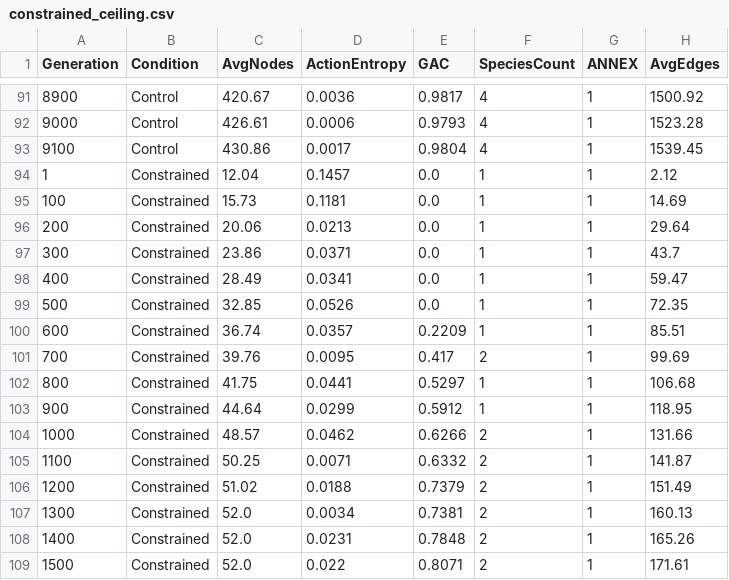
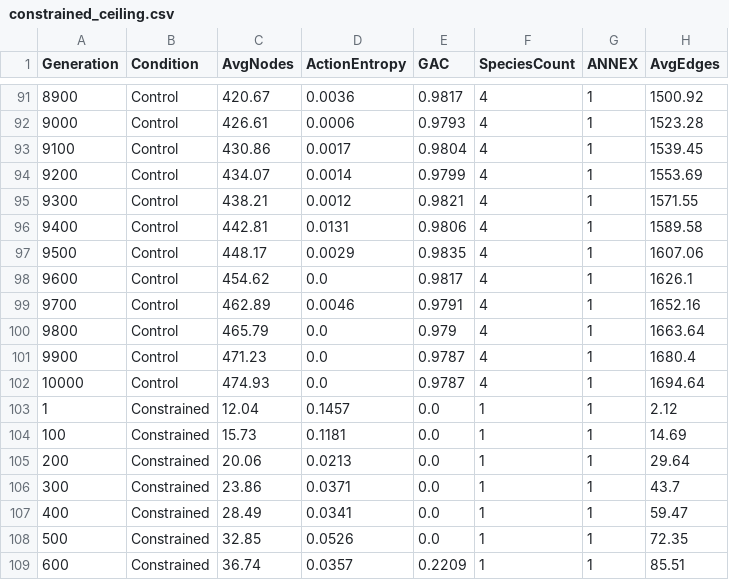
Before and after one commit to gearupsmile/genesis-emergence, a CSV file: genesis_engine_v6/results/constrained_ceiling.csv, drawn as a sheet; only a part is shown, gaps mark what is left out; the shorter side is filled out with more unchanged rows.

Commit message:
Genesis V6 Phase 3: Fixed metrics + qualitative transfer shocks
FIX #1 - ANNEX decoupled from edge count:
- Replaced ANNEX() function (which counted connection innovation IDs)
  with AnnexTracker class in v6_transfer_metrics.py
- AnnexTracker uses SHA256 env-physics fingerprints (F, k, D_u, D_v, env_type)
- Goldilocks filter: accepts env only at 5-95% survival variance
- Logs every evaluation with timestamp, env_hash, goldilocks_status
- Old ANNEX() retained as deprecated stub returning 0.0 with warning

FIX #2 - Action entropy cross-validation (new module):
- v6_behavioral_metrics.py: DTW trajectory diversity (pure numpy DP)
- Phenotype diversity: 4-vector pairwise Euclidean (energy, move%, secrete%, idle%)
- EntropyVerdict: NOISE | GENUINE | LOW_COMPLEXITY cross-validation
- BehavioralMetrics class bundles all three for single evaluate() call

FIX #3 - Qualitative transfer shocks replacing Gray-Scott param shifts:
- Shock A: PressureWaveSubstrate - sinusoidal pressure field (different physics basin)
- Shock B: BarrierSubstrate - hard wall at x=25, 7-cell gap, 10x wrong-side penalty
- Shock C: SensorBlindingSubstrate - 70% dropout + 50-step 95% burst every 200 steps

New experiment infrastructure:
- run_v6_phase3.py: Full runner with --calibrate flag (500-gen validation)
  4 conditions x 3 shocks x 5000 gens = 60000 total generations
  Per-trial ANNEX increment logs saved as JSON
- plot_v6_phase3.py: 4-panel publication figure
  Panel 1: Survival Rate by Condition x Shock (Condition D crash check)
  Panel 2: ANNEX step function over generations
  Panel 3: Entropy vs Trajectory Diversity scatter (noise vs genuine)
  Panel 4: Phenotype Diversity by condition

```diff
--- a/genesis_engine_v6/results/constrained_ceiling.csv
+++ b/genesis_engine_v6/results/constrained_ceiling.csv
@@ -93,2 +93,11 @@ Generation,Condition,AvgNodes,ActionEntropy,GAC,SpeciesCount,ANNEX,AvgEdges
 9100,Control,430.86,0.0017,0.9804,4,1,1539.45
+9200,Control,434.07,0.0014,0.9799,4,1,1553.69
+9300,Control,438.21,0.0012,0.9821,4,1,1571.55
+9400,Control,442.81,0.0131,0.9806,4,1,1589.58
+9500,Control,448.17,0.0029,0.9835,4,1,1607.06
+9600,Control,454.62,0.0,0.9817,4,1,1626.1
+9700,Control,462.89,0.0046,0.9791,4,1,1652.16
+9800,Control,465.79,0.0,0.979,4,1,1663.64
+9900,Control,471.23,0.0,0.9787,4,1,1680.4
+10000,Control,474.93,0.0,0.9787,4,1,1694.64
 1,Constrained,12.04,0.1457,0.0,1,1,2.12
```
Also changed, not shown: v6/results/constrained_ceiling.csv, 6 other files.
